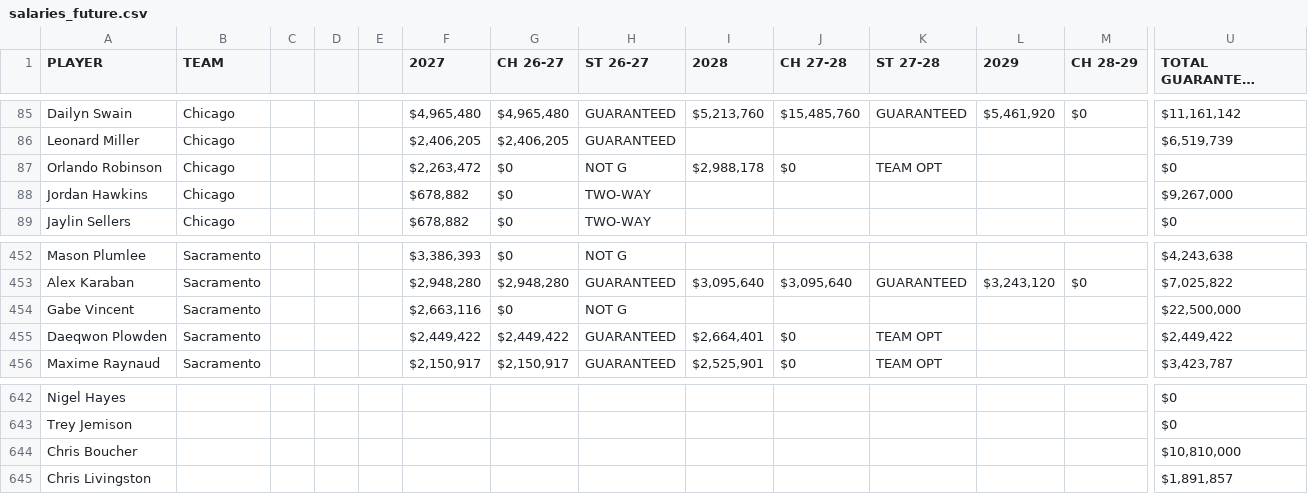
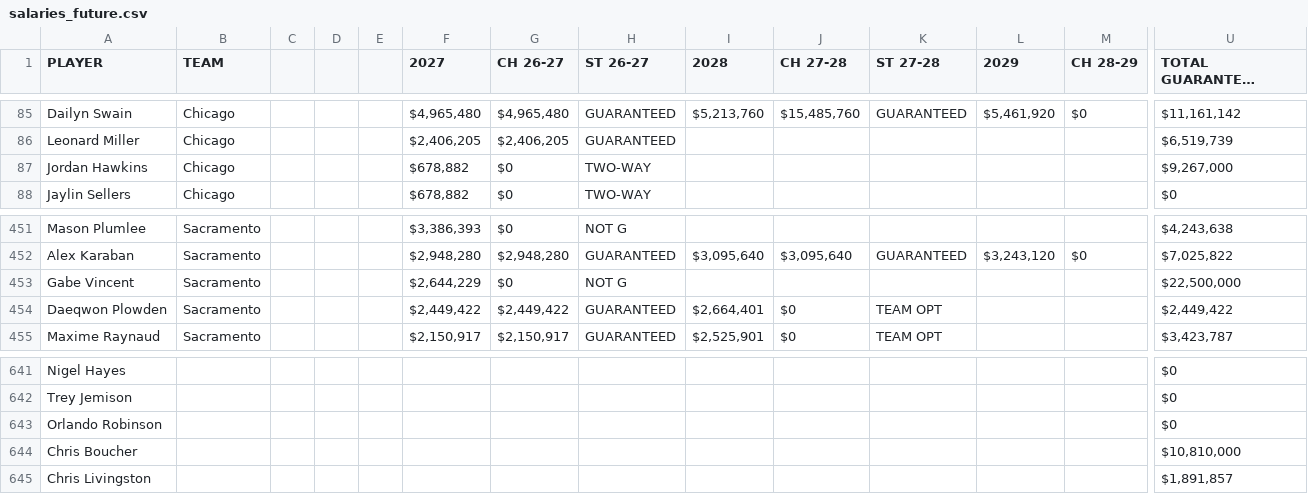
Before and after one commit to jsierrahoopshype/salary-season-finder, a CSV file: data_sources/salaries_future.csv, drawn as a sheet; only a part is shown, gaps mark what is left out; long unchanged cells end in …; removed rows and columns are numbered as before the commit, all else as after; rows hold the shown columns only; the diff names each change by its address in the sheet, - before the commit and + after, or states it on an @@ line.

```diff
--- a/data_sources/salaries_future.csv
+++ b/data_sources/salaries_future.csv
-row 87: Orlando Robinson | Chicago |  |  |  | $2,263,472 | $0 | NOT G | $2,988,178 | $0 | TEAM OPT |  |  | $0
-F453 (2027): $2,663,116
+F453 (2027): $2,644,229
+row 643: Orlando Robinson |  |  |  |  |  |  |  |  |  |  |  |  | $0
```
Also changed, not shown: 6 other files.
